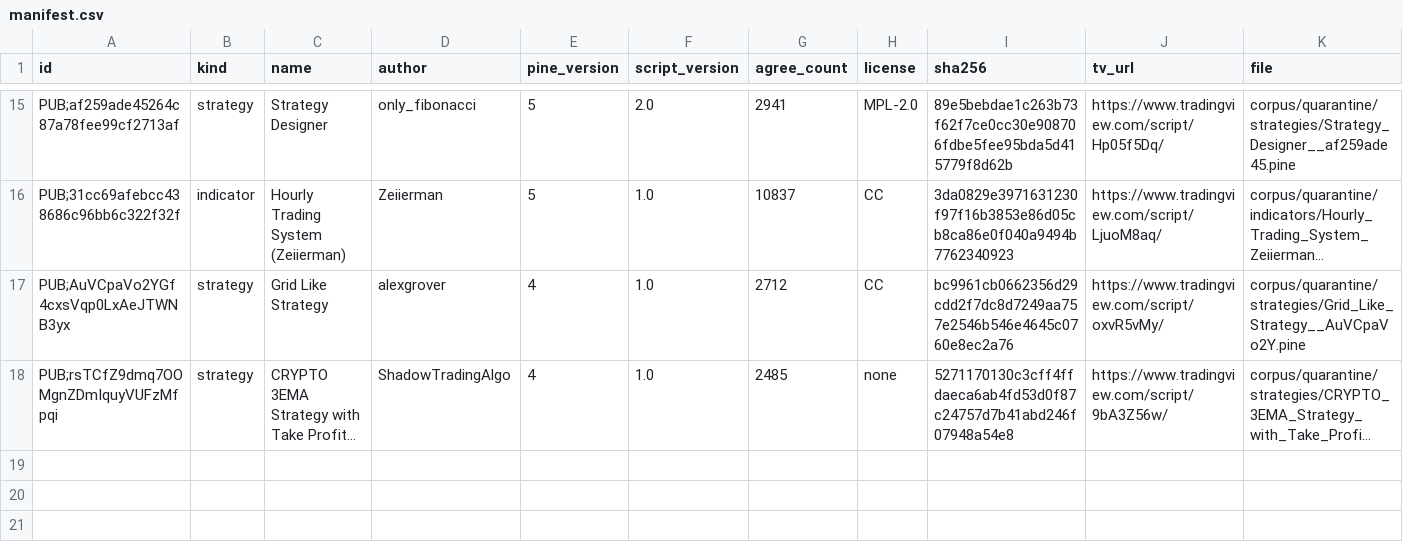
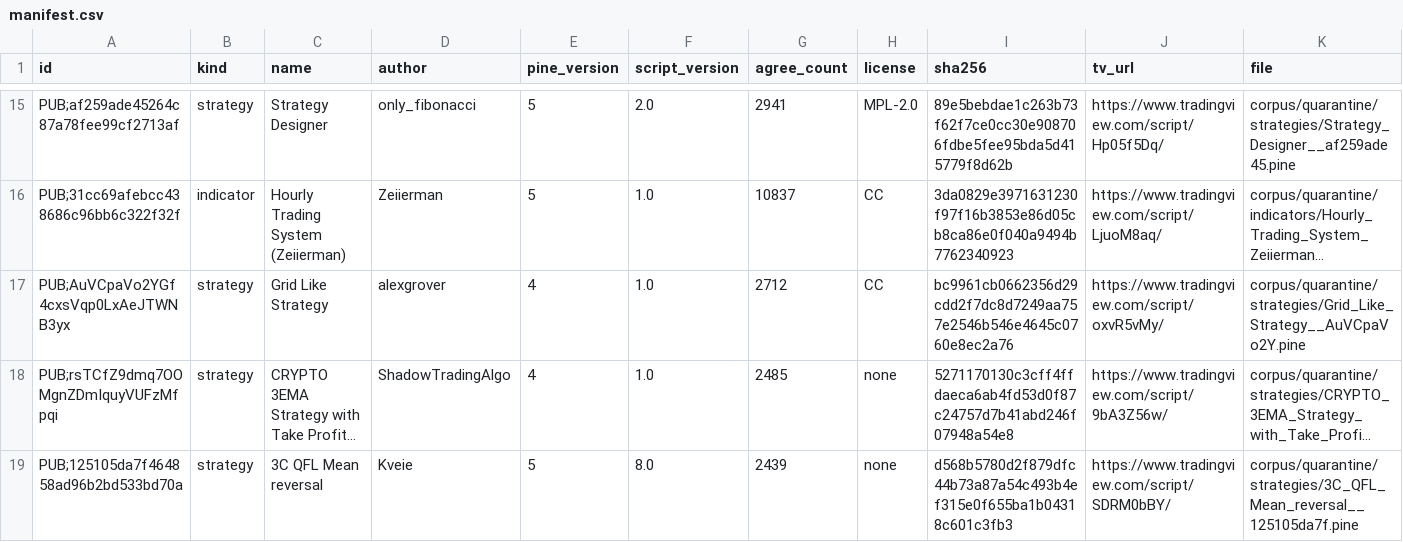
Before and after one commit to PyneSys/pyne-in-the-wild, a CSV file: corpus/quarantine/manifest.csv, drawn as a sheet; only a part is shown, gaps mark what is left out; long unchanged cells end in …; rows hold the shown columns only; the diff names each change by its address in the sheet, - before the commit and + after, or states it on an @@ line.

```diff
--- a/corpus/quarantine/manifest.csv
+++ b/corpus/quarantine/manifest.csv
+row 19: PUB;125105da7f464858ad96b2bd533bd70a | strategy | 3C QFL Mean reversal | Kveie | 5 | 8.0 | 2439 | none | d568b5780d2f879dfc44b73a87a54c493b4ef315e0f655ba1b04318c601c3fb3 | https://www.tradingview.com/script/SDRM0bBY/ | corpus/quarantine/strategies/3C_QFL_Mean_reversal__125105da7f.pine
```
Also changed, not shown: corpus/manifest.csv, results/results.csv, 15 other files.
